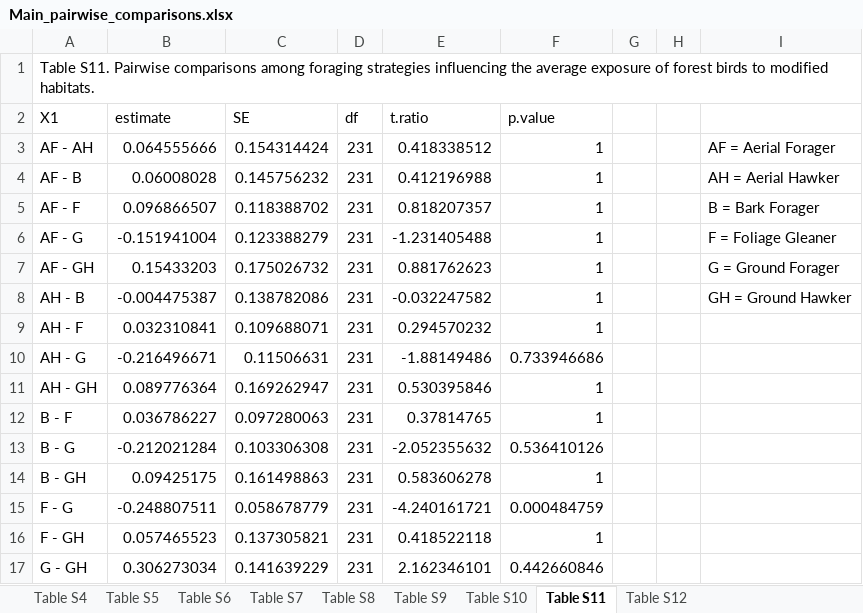
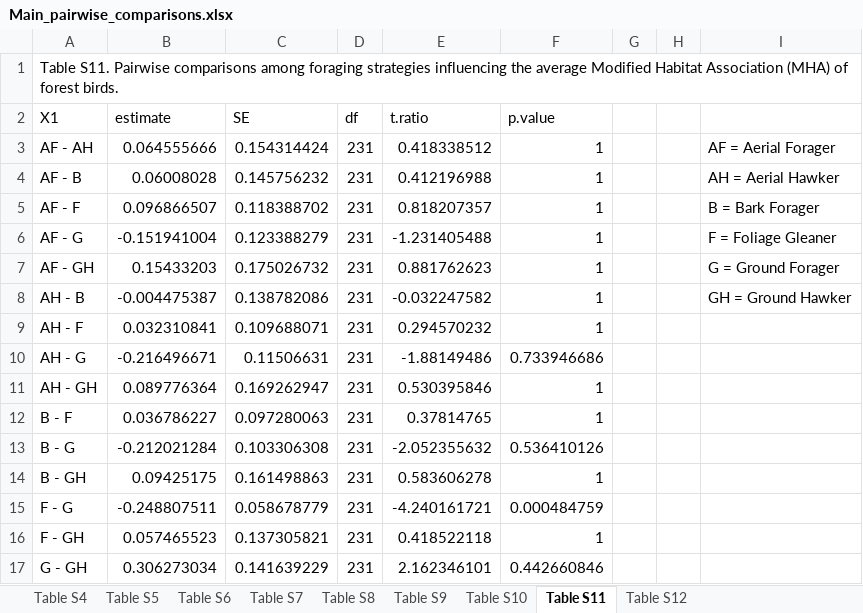
Before and after one commit to adbinley/Ch-2, an Excel workbook: Ch-2/fig_outputs/Main_pairwise_comparisons.xlsx, sheet Table S11, drawn as a sheet; values as stored, in another font and other column widths than the file's, no borders; the diff names each change by its address in the sheet, - before the commit and + after, or states it on an @@ line.

```diff
--- a/Ch-2/fig_outputs/Main_pairwise_comparisons.xlsx (sheet Table S11)
+++ b/Ch-2/fig_outputs/Main_pairwise_comparisons.xlsx (sheet Table S11)
-A1 (X1): …the average exposure of forest birds to modified habitats.
+A1 (X1): …the average Modified Habitat Association (MHA) of forest birds.
```
Also changed, not shown: sheet Table S8, sheet Table S5, Ch-2/fig_outputs/Appendix_Pairwise_Comparison_noFCM.xlsx, 29 other files.
